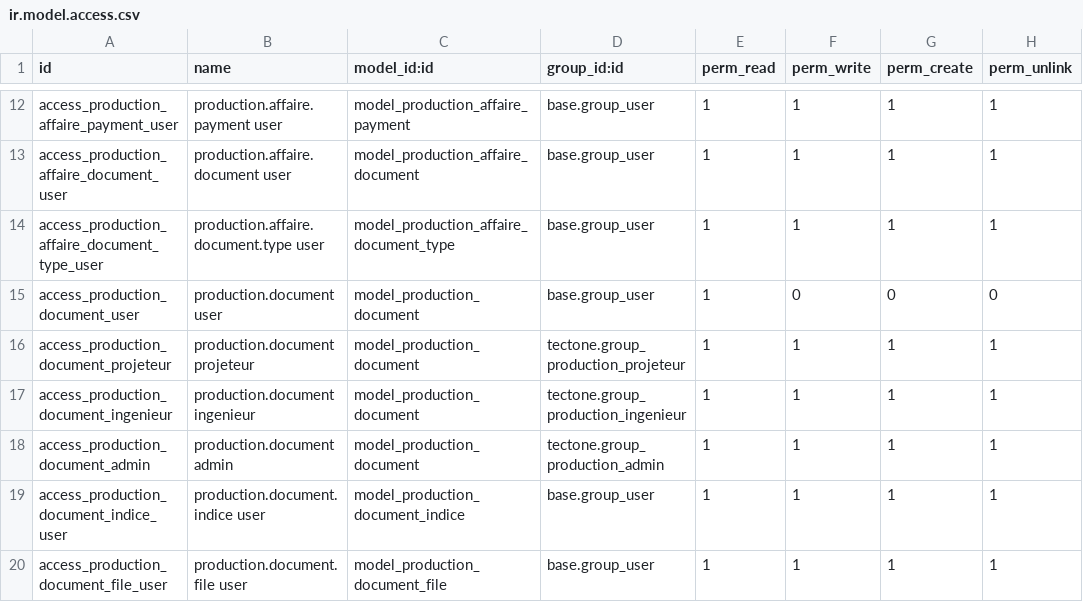
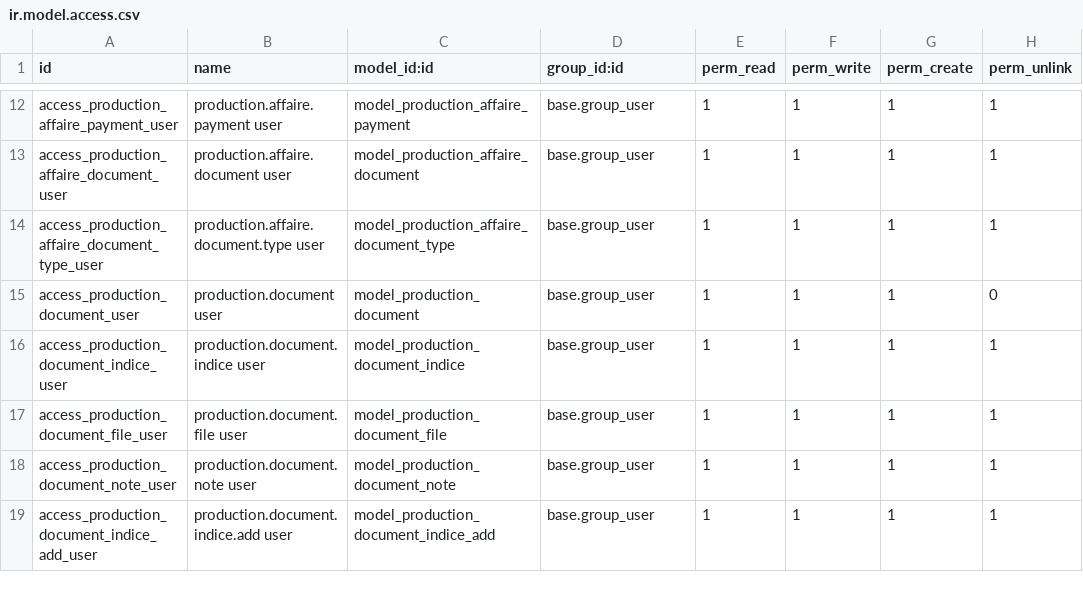
Before and after one commit to yassineeouatri/cicofap_addons, a CSV file: tectone/security/ir.model.access.csv, drawn as a sheet; only a part is shown, gaps mark what is left out; the shorter side is filled out with more unchanged rows.

Commit message:
Hide documents for CRT

```diff
--- a/tectone/security/ir.model.access.csv
+++ b/tectone/security/ir.model.access.csv
@@ -14,6 +14,3 @@ access_production_affaire_document_user,production.affaire.document user,model_p
 access_production_affaire_document_type_user,production.affaire.document.type user,model_production_affaire_document_type,base.group_user,1,1,1,1
-access_production_document_user,production.document user,model_production_document,base.group_user,1,0,0,0
-access_production_document_projeteur,production.document projeteur,model_production_document,tectone.group_production_projeteur,1,1,1,1
-access_production_document_ingenieur,production.document ingenieur,model_production_document,tectone.group_production_ingenieur,1,1,1,1
-access_production_document_admin,production.document admin,model_production_document,tectone.group_production_admin,1,1,1,1
+access_production_document_user,production.document user,model_production_document,base.group_user,1,1,1,0
 access_production_document_indice_user,production.document.indice user,model_production_document_indice,base.group_user,1,1,1,1
```
Also changed, not shown: 1 other file.
